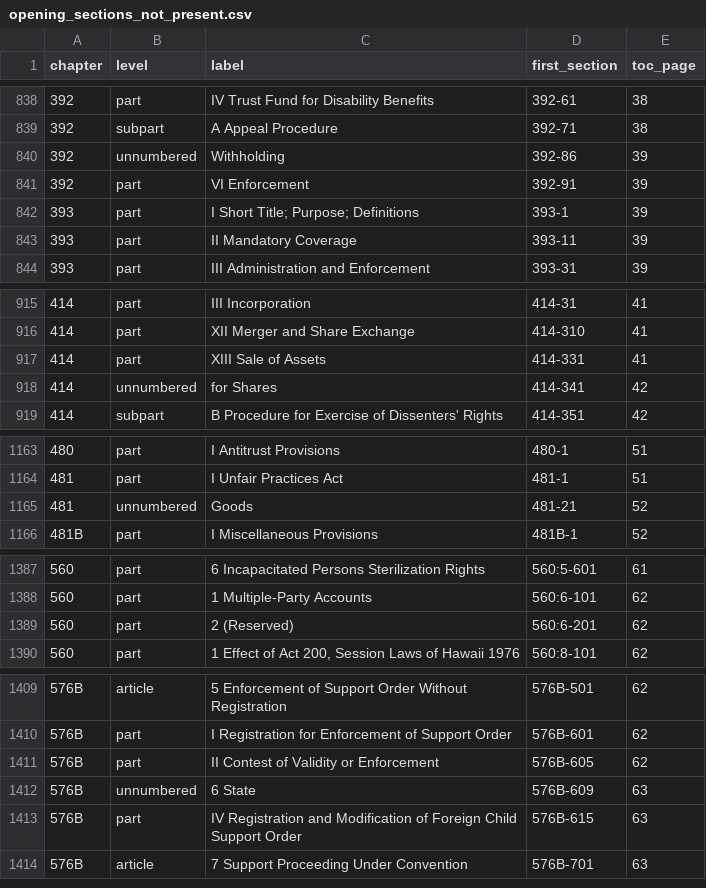
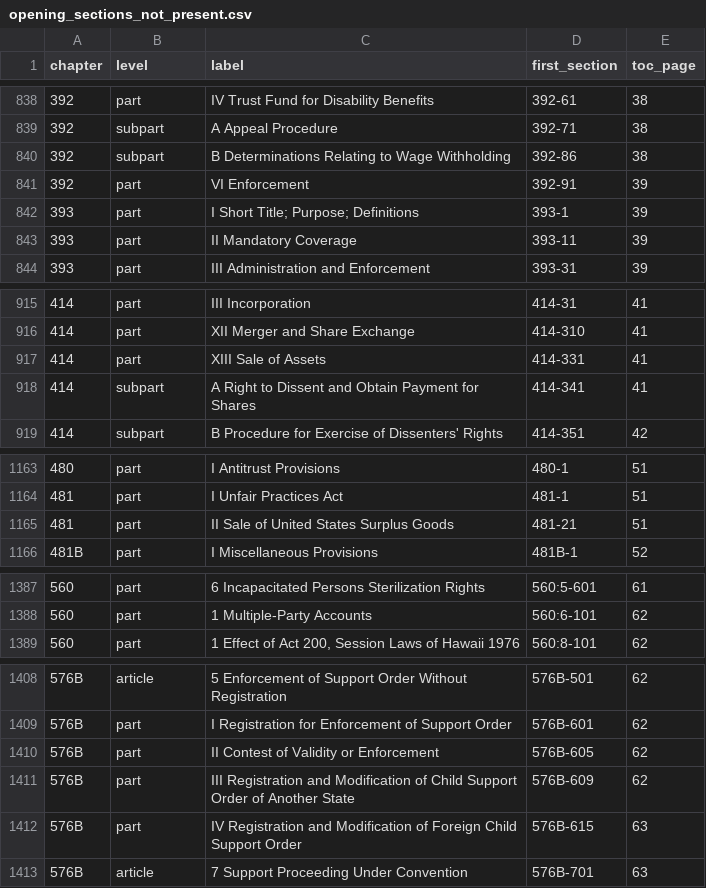
Before and after one commit to Ikaikamaikai/open-us-law, a CSV file: hawaii/hrs/checks/opening_sections_not_present.csv, drawn as a sheet; only a part is shown, gaps mark what is left out; the diff covers the shown part only.

```diff
--- a/hawaii/hrs/checks/opening_sections_not_present.csv
+++ b/hawaii/hrs/checks/opening_sections_not_present.csv
@@ -839,3 +839,3 @@ chapter,level,label,first_section,toc_page
 392,subpart,A Appeal Procedure,392-71,38
-392,unnumbered, Withholding,392-86,39
+392,subpart,B Determinations Relating to Wage Withholding,392-86,38
 392,part,VI Enforcement,392-91,39
@@ -917,3 +917,3 @@ chapter,level,label,first_section,toc_page
 414,part,XIII Sale of Assets,414-331,41
-414,unnumbered, for Shares,414-341,42
+414,subpart,A Right to Dissent and Obtain Payment for Shares,414-341,41
 414,subpart,B Procedure for Exercise of Dissenters' Rights,414-351,42
@@ -1164,3 +1164,3 @@ chapter,level,label,first_section,toc_page
 481,part,I Unfair Practices Act,481-1,51
-481,unnumbered, Goods,481-21,52
+481,part,II Sale of United States Surplus Goods,481-21,51
 481B,part,I Miscellaneous Provisions,481B-1,52
@@ -1388,3 +1388,2 @@ chapter,level,label,first_section,toc_page
 560,part,1 Multiple-Party Accounts,560:6-101,62
-560,part,2 (Reserved),560:6-201,62
 560,part,"1 Effect of Act 200, Session Laws of Hawaii 1976",560:8-101,62
@@ -1411,3 +1410,3 @@ chapter,level,label,first_section,toc_page
 576B,part,II Contest of Validity or Enforcement,576B-605,62
-576B,unnumbered,6 State,576B-609,63
+576B,part,III Registration and Modification of Child Support Order of Another State,576B-609,62
 576B,part,IV Registration and Modification of Foreign Child Support Order,576B-615,63
```
Also changed, not shown: 2 edited cells elsewhere in this file, hawaii/hrs/hrs_chapters.csv, hawaii/hrs/hrs_parts.csv, 2 other files.
